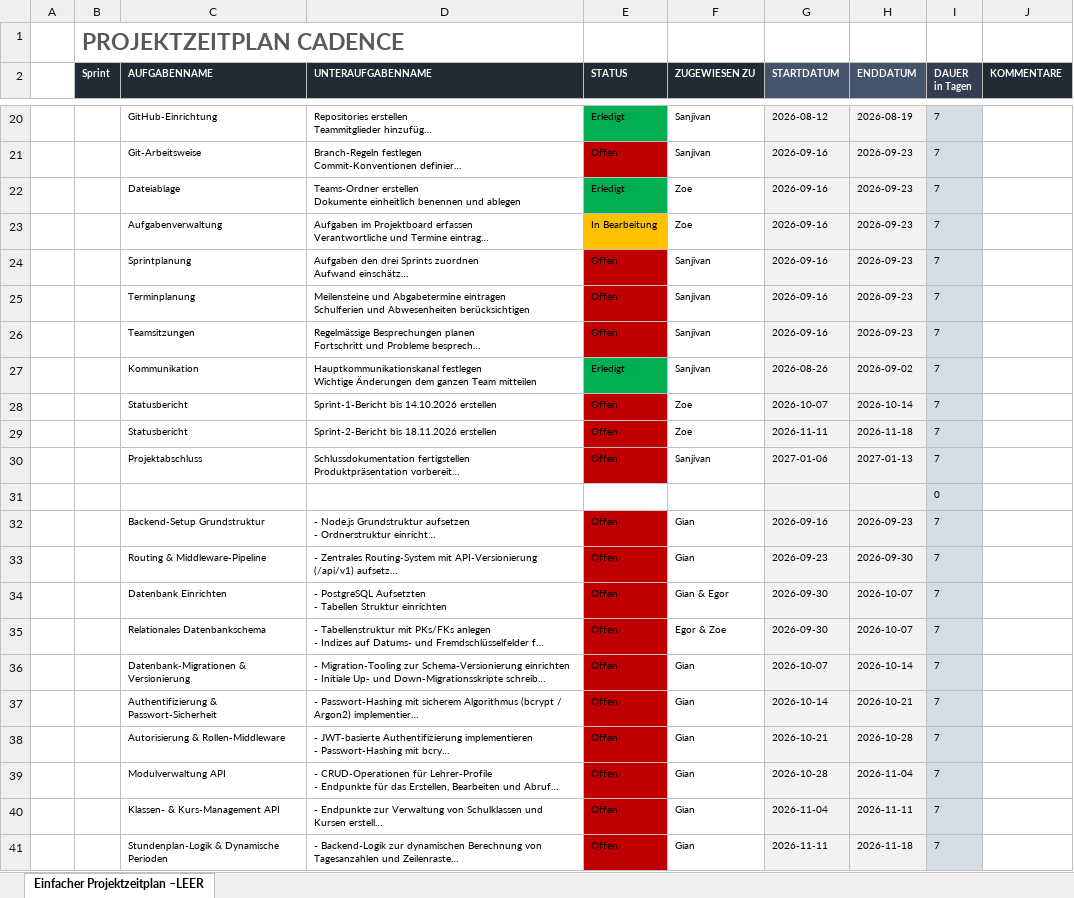
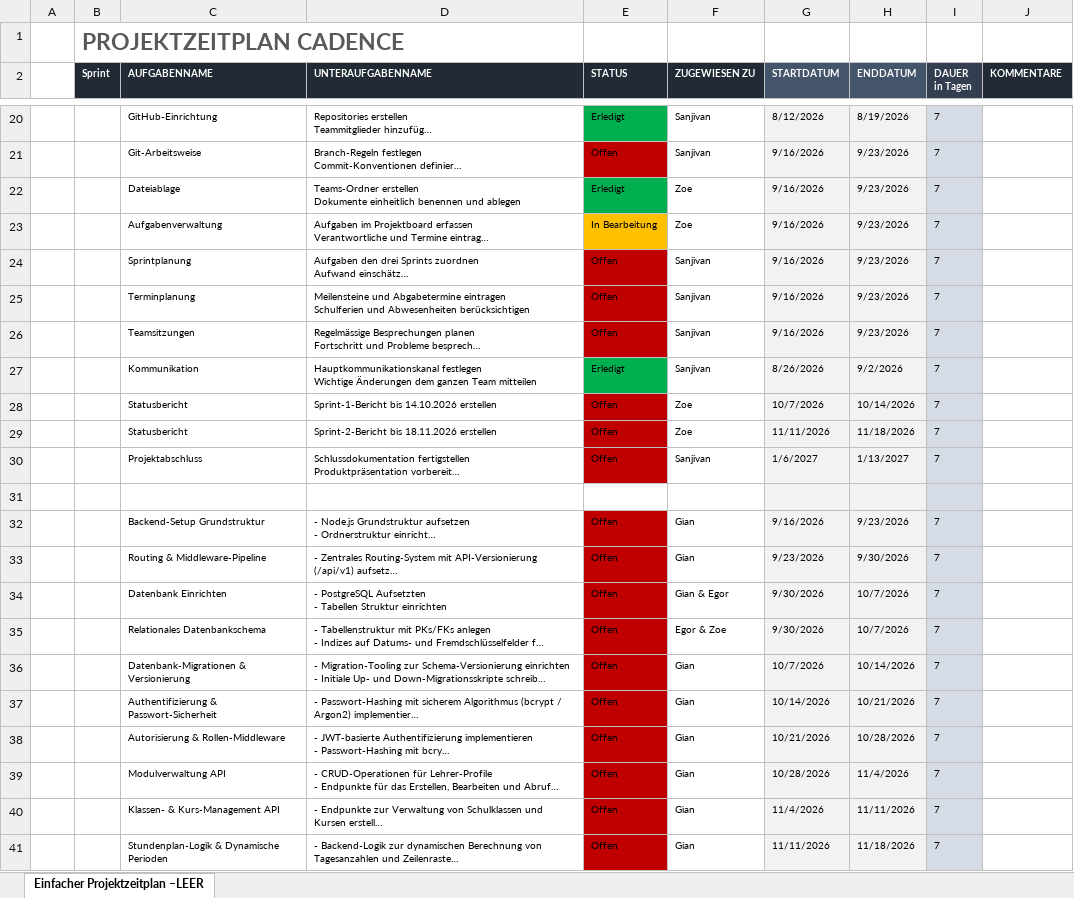
Before and after one commit to IPT8-1-Group/IPT8.1-Cadence, an Excel workbook: Documentation/Projektplanung.xlsx, sheet Einfacher Projektzeitplan –LEER, drawn as a sheet; only a part is shown, gaps mark what is left out; long unchanged cells end in …; values as stored, in another font and other column widths than the file's, no borders; charts and pictures not drawn; the diff covers the shown part only; the diff names each change by its address in the sheet, - before the commit and + after, or states it on an @@ line.

```diff
--- a/Documentation/Projektplanung.xlsx (sheet Einfacher Projektzeitplan –LEER)
+++ b/Documentation/Projektplanung.xlsx (sheet Einfacher Projektzeitplan –LEER)
-G20 (STARTDATUM): 2026-08-12
+G20 (STARTDATUM): 8/12/2026
-H20 (ENDDATUM): 2026-08-19
+H20 (ENDDATUM): 8/19/2026
-G21:G26 (STARTDATUM): 2026-09-16
+G21:G26 (STARTDATUM): 9/16/2026
-H21:H26 (ENDDATUM): 2026-09-23
+H21:H26 (ENDDATUM): 9/23/2026
-G27 (STARTDATUM): 2026-08-26
+G27 (STARTDATUM): 8/26/2026
-H27 (ENDDATUM): 2026-09-02
+H27 (ENDDATUM): 9/2/2026
-G28 (STARTDATUM): 2026-10-07
+G28 (STARTDATUM): 10/7/2026
-H28 (ENDDATUM): 2026-10-14
+H28 (ENDDATUM): 10/14/2026
-G29 (STARTDATUM): 2026-11-11
+G29 (STARTDATUM): 11/11/2026
-H29 (ENDDATUM): 2026-11-18
+H29 (ENDDATUM): 11/18/2026
-G30 (STARTDATUM): 2027-01-06
+G30 (STARTDATUM): 1/6/2027
-H30 (ENDDATUM): 2027-01-13
+H30 (ENDDATUM): 1/13/2027
-I31 (DAUER in Tagen): 0
+I31 (DAUER in Tagen): (empty)
-G32 (STARTDATUM): 2026-09-16
+G32 (STARTDATUM): 9/16/2026
-H32 (ENDDATUM): 2026-09-23
+H32 (ENDDATUM): 9/23/2026
-G33 (STARTDATUM): 2026-09-23
+G33 (STARTDATUM): 9/23/2026
-H33 (ENDDATUM): 2026-09-30
+H33 (ENDDATUM): 9/30/2026
-G34:G35 (STARTDATUM): 2026-09-30
+G34:G35 (STARTDATUM): 9/30/2026
-H34:H35 (ENDDATUM): 2026-10-07
+H34:H35 (ENDDATUM): 10/7/2026
-G36 (STARTDATUM): 2026-10-07
+G36 (STARTDATUM): 10/7/2026
-H36 (ENDDATUM): 2026-10-14
+H36 (ENDDATUM): 10/14/2026
-G37 (STARTDATUM): 2026-10-14
+G37 (STARTDATUM): 10/14/2026
-H37 (ENDDATUM): 2026-10-21
+H37 (ENDDATUM): 10/21/2026
-G38 (STARTDATUM): 2026-10-21
+G38 (STARTDATUM): 10/21/2026
-H38 (ENDDATUM): 2026-10-28
+H38 (ENDDATUM): 10/28/2026
-G39 (STARTDATUM): 2026-10-28
+G39 (STARTDATUM): 10/28/2026
-H39 (ENDDATUM): 2026-11-04
+H39 (ENDDATUM): 11/4/2026
-G40 (STARTDATUM): 2026-11-04
+G40 (STARTDATUM): 11/4/2026
-H40 (ENDDATUM): 2026-11-11
+H40 (ENDDATUM): 11/11/2026
-G41 (STARTDATUM): 2026-11-11
+G41 (STARTDATUM): 11/11/2026
-H41 (ENDDATUM): 2026-11-18
+H41 (ENDDATUM): 11/18/2026
```
Also changed, not shown: 13 added rows, 18 removed rows, 57 edited cells and cell formats elsewhere in this sheet, charts or pictures.
